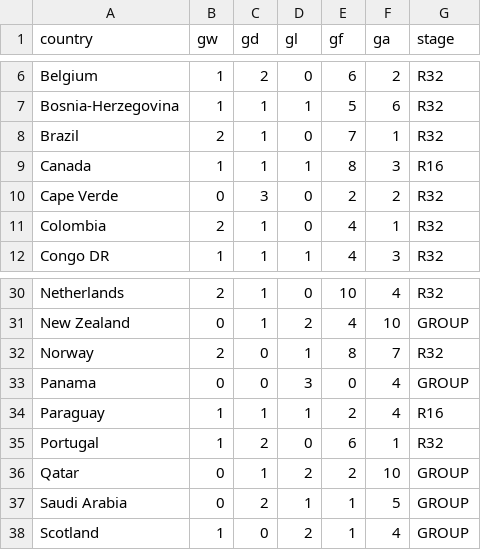
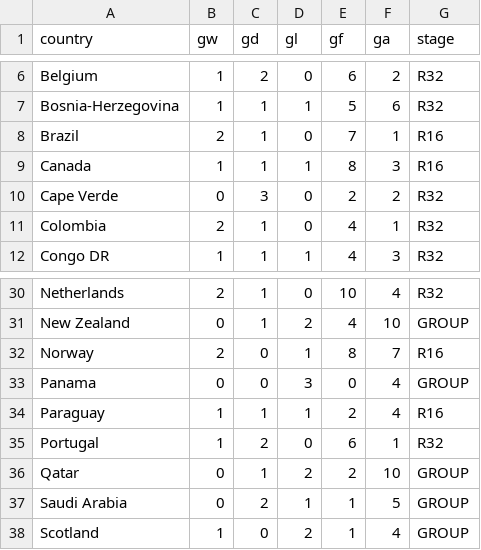
Before and after one commit to rjeans/wc2026-sweepstake, a CSV file: src/data/results.csv, drawn as a sheet; only a part is shown, gaps mark what is left out.

```diff
--- a/src/data/results.csv
+++ b/src/data/results.csv
@@ -7,3 +7,3 @@ Belgium,1,2,0,6,2,R32
 Bosnia-Herzegovina,1,1,1,5,6,R32
-Brazil,2,1,0,7,1,R32
+Brazil,2,1,0,7,1,R16
 Canada,1,1,1,8,3,R16
@@ -31,3 +31,3 @@ Netherlands,2,1,0,10,4,R32
 New Zealand,0,1,2,4,10,GROUP
-Norway,2,0,1,8,7,R32
+Norway,2,0,1,8,7,R16
 Panama,0,0,3,0,4,GROUP
```
Also changed, not shown: src/data/matches.csv, src/data/teams_elo.csv, 2 other files.
